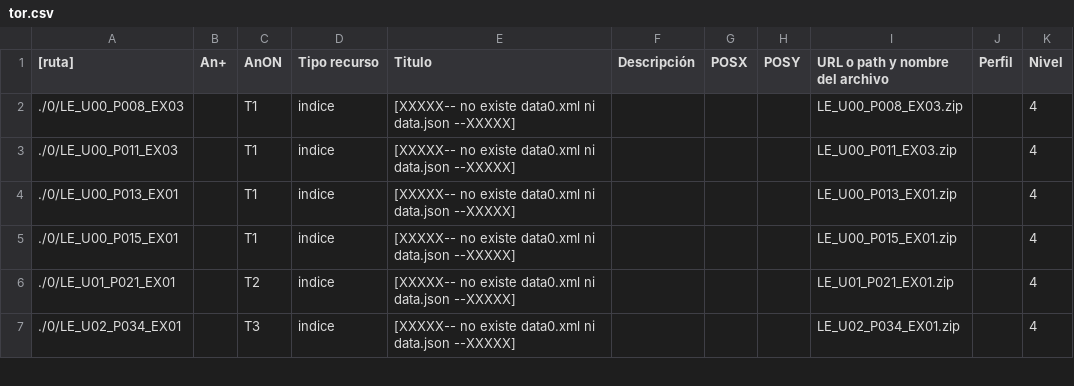
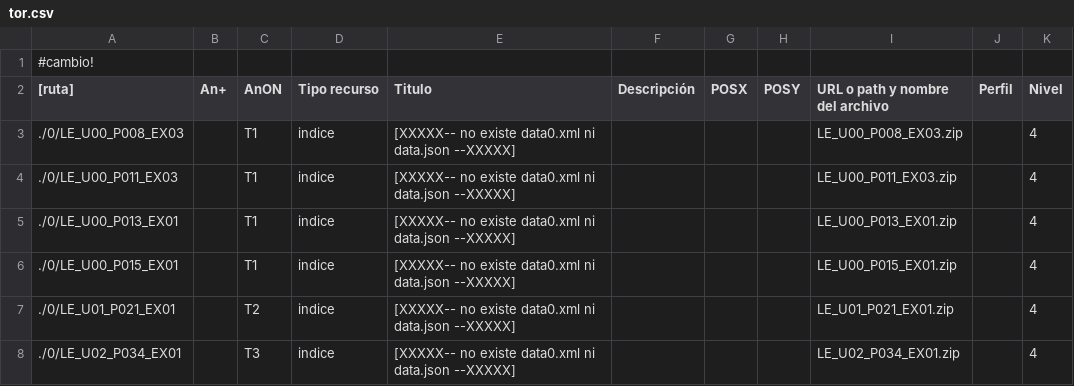
Before and after one commit to meiven/bash_scripts, a CSV file: tor.csv, drawn as a sheet; only a part is shown.

Commit message:
exp2

```diff
--- a/tor.csv
+++ b/tor.csv
@@ -1 +1,2 @@
+#cambio!
 [ruta];An+;AnON;Tipo recurso;Titulo;Descripción;POSX;POSY;URL o path y nombre del archivo;Perfil;Nivel
```
